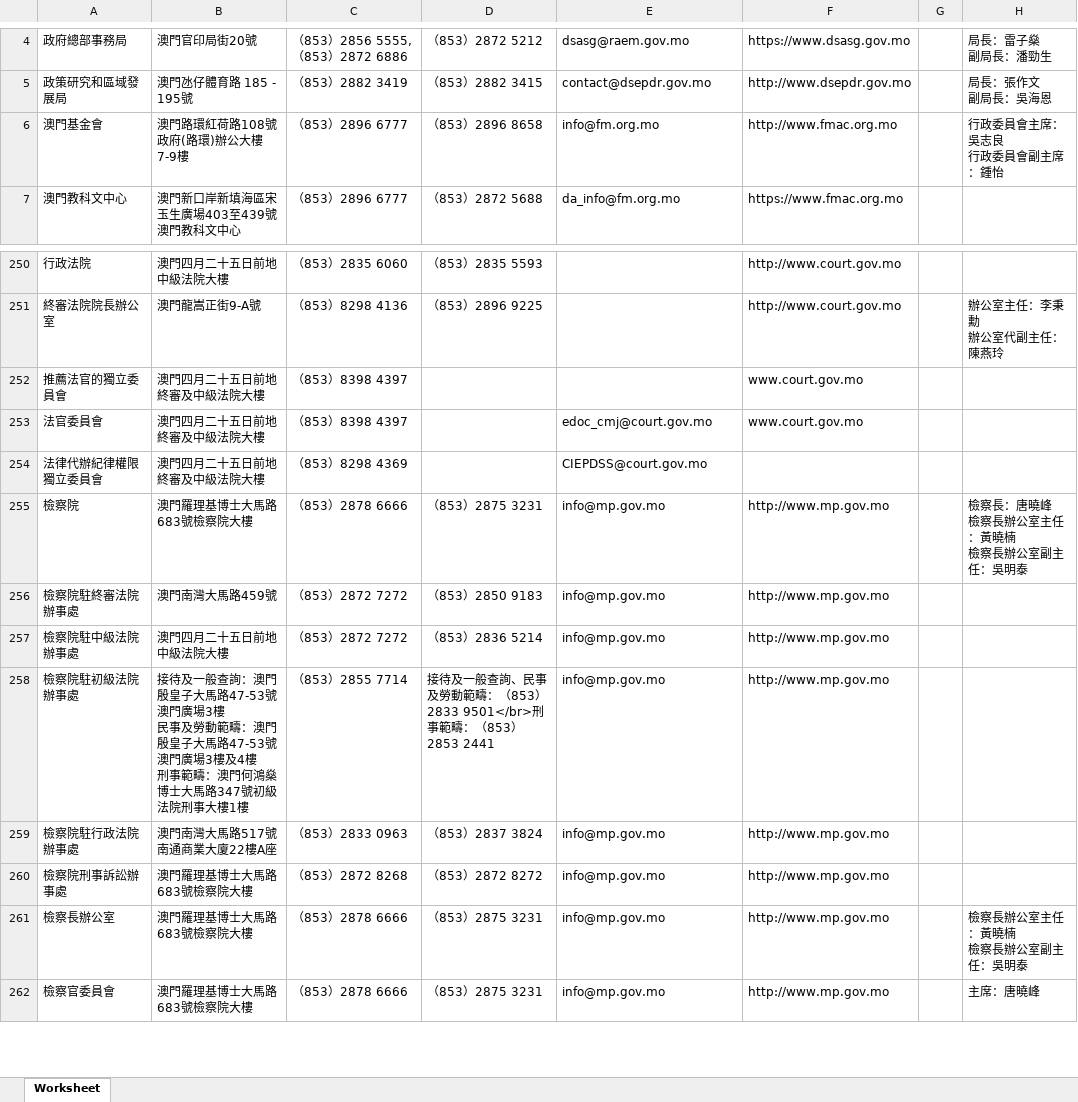
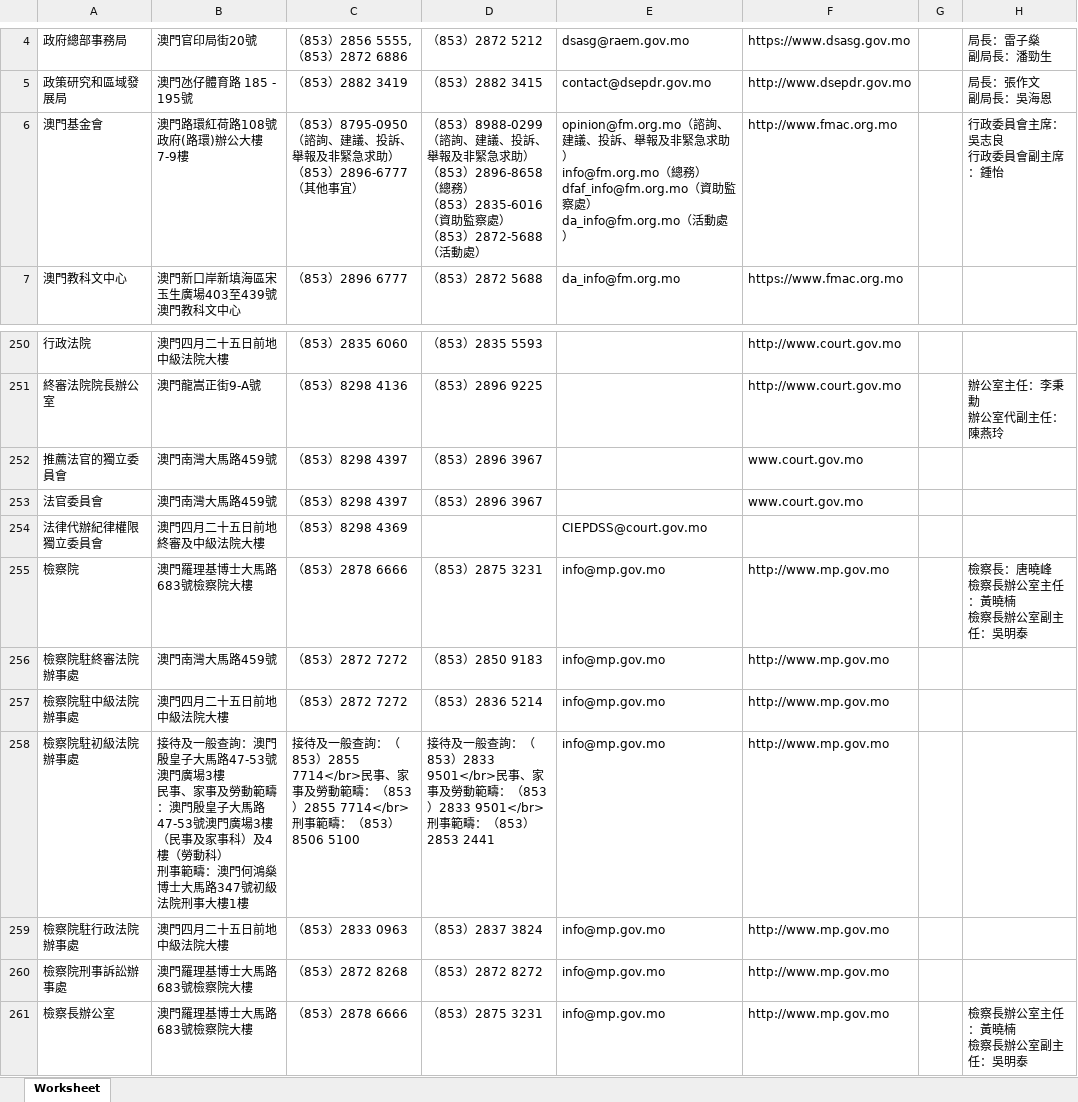
Before and after one commit to ronlam1981/macau-gov-directory, an Excel workbook: Rawdata/msar-apm-entities-contact-zh.xlsx, sheet Worksheet, drawn as a sheet; only a part is shown, gaps mark what is left out; the shorter side is filled out with more unchanged rows; values as stored, in another font and other column widths than the file's, no borders; ↵ is a line break in a cell; the diff names each change by its address in the sheet, - before the commit and + after, or states it on an @@ line.

```diff
--- a/Rawdata/msar-apm-entities-contact-zh.xlsx (sheet Worksheet)
+++ b/Rawdata/msar-apm-entities-contact-zh.xlsx (sheet Worksheet)
-C6: （853）2896 6777
+C6: （853）8795-0950（諮詢、建議、投訴、舉報及非緊急求助） ↵ （853）2896-6777（其他事宜）
-D6: …853）2896 8658
+D6: …853）8988-0299（諮詢、建議、投訴、舉報及非緊急求助） ↵ （853）2896-8658（總務） ↵ （853）2835-6016（資助監察處） ↵ （853）2872-5688（活動處）
-E6: info@fm.org.mo
+E6: opinion@fm.org.mo（諮詢、建議、投訴、舉報及非緊急求助） ↵ info@fm.org.mo（總務） ↵ dfaf_info@fm.org.mo（資助監察處） ↵ da_info@fm.org.mo（活動處）
-B252:B253: 澳門四月二十五日前地終審及中級法院大樓
+B252:B253: 澳門南灣大馬路459號
-C252:C253: （853）8398 4397
+C252:C253: （853）8298 4397
-D252:D253: (empty)
+D252:D253: （853）2896 3967
-E253: edoc_cmj@court.gov.mo
+E253: (empty)
-B258: …樓 ↵ 民事及勞動範疇：澳門殷皇子大馬路47-53號澳門廣場3樓及4樓 ↵ 刑事範…
+B258: …樓 ↵ 民事、家事及勞動範疇：澳門殷皇子大馬路47-53號澳門廣場3樓（民事及家事科）及4樓（勞動科） ↵ 刑事範…
-C258: （853）2855 7714
+C258: 接待及一般查詢：（853）2855 7714</br>民事、家事及勞動範疇：（853）2855 7714</br>刑事範疇：（853）8506 5100
-D258: …一般查詢、民事及勞動…
+D258: …一般查詢：（853）2833 9501</br>民事、家事及勞動…
-B259: 澳門南灣大馬路517號南通商業大廈22樓A座
+B259: 澳門四月二十五日前地中級法院大樓
```
Also changed, not shown: Rawdata/comissoes.xlsx, 2 other files.
